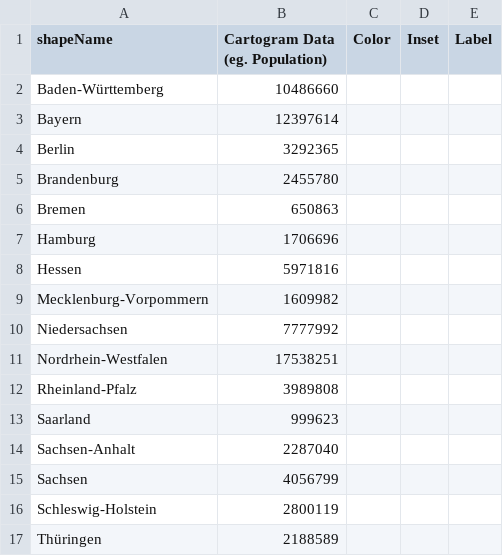
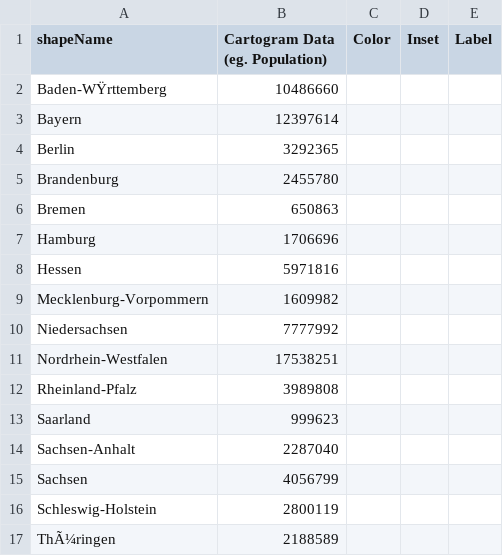
Before and after one commit to mgastner/cartogram-cpp, a CSV file: sample_data/germany_by_state_since_1990/germany_population_2011.csv, drawn as a sheet; the diff names each change by its address in the sheet, - before the commit and + after, or states it on an @@ line.

```diff
--- a/sample_data/germany_by_state_since_1990/germany_population_2011.csv
+++ b/sample_data/germany_by_state_since_1990/germany_population_2011.csv
-A2 (shapeName): Baden-Württemberg
+A2 (shapeName): Baden-WŸrttemberg
-A17 (shapeName): Thüringen
+A17 (shapeName): ThÃ¼ringen
```
